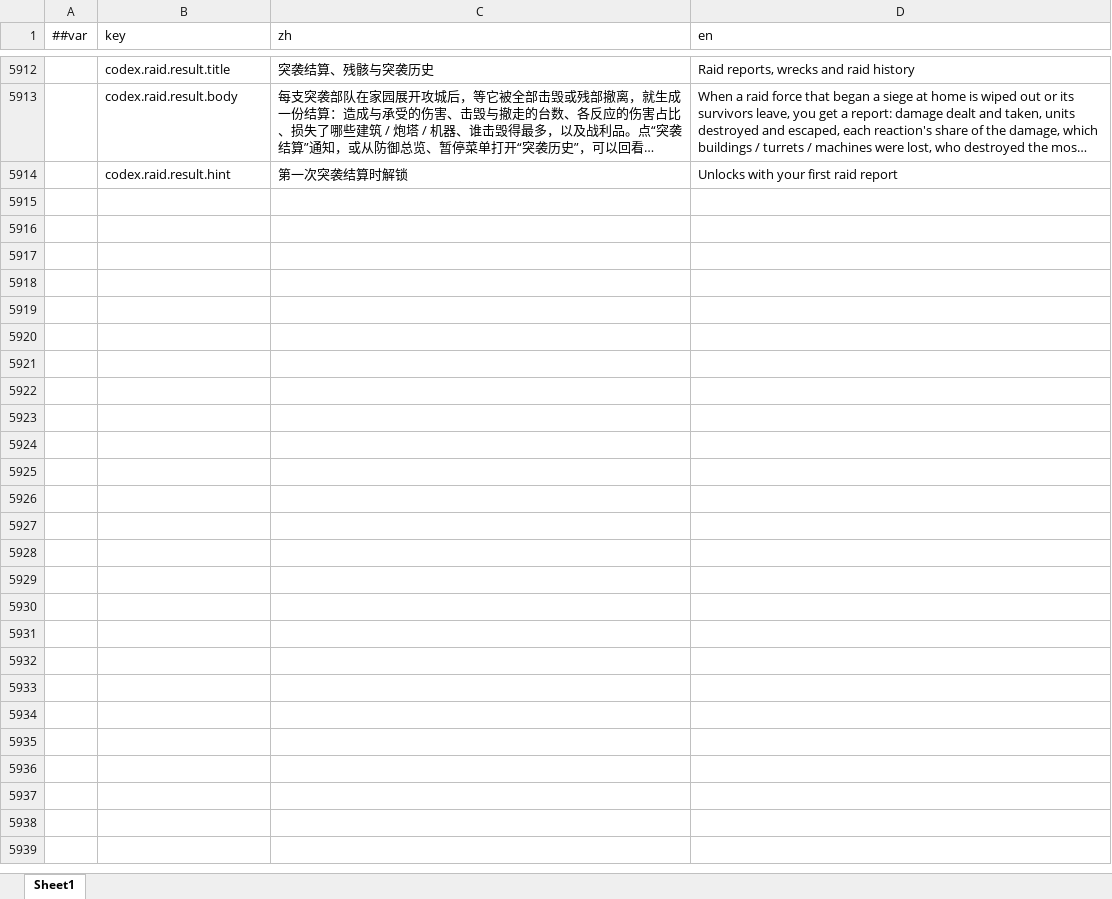
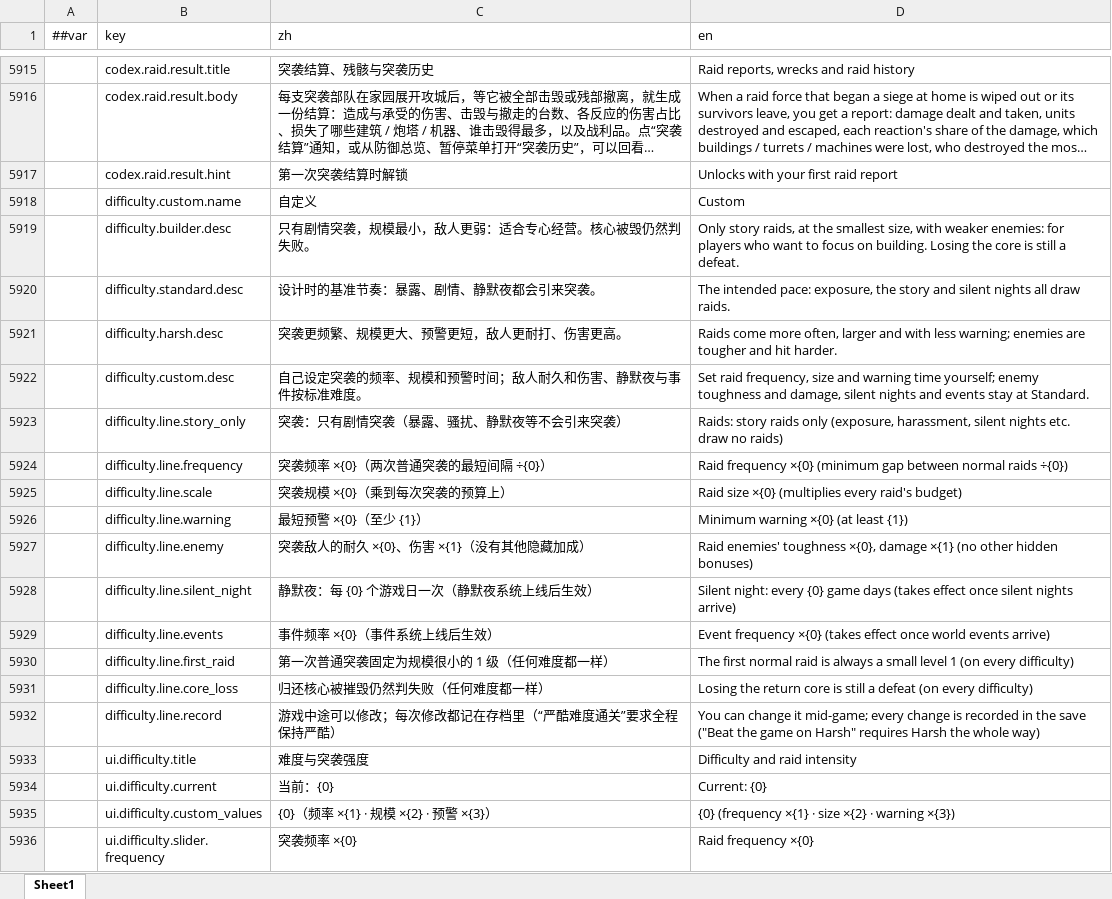
Before and after one commit to silencebin1993/TEngine, an Excel workbook: Configs/GameConfig/Datas/fg/#LocText-本地化文本.xlsx, sheet Sheet1, drawn as a sheet; only a part is shown, gaps mark what is left out; long unchanged cells end in …; values as stored, in another font and other column widths than the file's, no borders; the diff covers the shown part only; the diff names each change by its address in the sheet, - before the commit and + after, or states it on an @@ line.

```diff
--- a/Configs/GameConfig/Datas/fg/#LocText-本地化文本.xlsx (sheet Sheet1)
+++ b/Configs/GameConfig/Datas/fg/#LocText-本地化文本.xlsx (sheet Sheet1)
+row 5918:  | difficulty.custom.name | 自定义 | Custom
+row 5919:  | difficulty.builder.desc | 只有剧情突袭，规模最小，敌人更弱：适合专心经营。核心被毁仍然判失败。 | Only story raids, at the smallest size, with weaker enemies: for players who want to focus on building. Losing the core is still a defeat.
+row 5920:  | difficulty.standard.desc | 设计时的基准节奏：暴露、剧情、静默夜都会引来突袭。 | The intended pace: exposure, the story and silent nights all draw raids.
+row 5921:  | difficulty.harsh.desc | 突袭更频繁、规模更大、预警更短，敌人更耐打、伤害更高。 | Raids come more often, larger and with less warning; enemies are tougher and hit harder.
+row 5922:  | difficulty.custom.desc | 自己设定突袭的频率、规模和预警时间；敌人耐久和伤害、静默夜与事件按标准难度。 | Set raid frequency, size and warning time yourself; enemy toughness and damage, silent nights and events stay at Standard.
+row 5923:  | difficulty.line.story_only | 突袭：只有剧情突袭（暴露、骚扰、静默夜等不会引来突袭） | Raids: story raids only (exposure, harassment, silent nights etc. draw no raids)
+row 5924:  | difficulty.line.frequency | 突袭频率 ×{0}（两次普通突袭的最短间隔 ÷{0}） | Raid frequency ×{0} (minimum gap between normal raids ÷{0})
+row 5925:  | difficulty.line.scale | 突袭规模 ×{0}（乘到每次突袭的预算上） | Raid size ×{0} (multiplies every raid's budget)
+row 5926:  | difficulty.line.warning | 最短预警 ×{0}（至少 {1}） | Minimum warning ×{0} (at least {1})
+row 5927:  | difficulty.line.enemy | 突袭敌人的耐久 ×{0}、伤害 ×{1}（没有其他隐藏加成） | Raid enemies' toughness ×{0}, damage ×{1} (no other hidden bonuses)
+row 5928:  | difficulty.line.silent_night | 静默夜：每 {0} 个游戏日一次（静默夜系统上线后生效） | Silent night: every {0} game days (takes effect once silent nights arrive)
+row 5929:  | difficulty.line.events | 事件频率 ×{0}（事件系统上线后生效） | Event frequency ×{0} (takes effect once world events arrive)
+row 5930:  | difficulty.line.first_raid | 第一次普通突袭固定为规模很小的 1 级（任何难度都一样） | The first normal raid is always a small level 1 (on every difficulty)
+row 5931:  | difficulty.line.core_loss | 归还核心被摧毁仍然判失败（任何难度都一样） | Losing the return core is still a defeat (on every difficulty)
+row 5932:  | difficulty.line.record | 游戏中途可以修改；每次修改都记在存档里（“严酷难度通关”要求全程保持严酷） | You can change it mid-game; every change is recorded in the save ("Beat the game on Harsh" requires Harsh the whole way)
+row 5933:  | ui.difficulty.title | 难度与突袭强度 | Difficulty and raid intensity
+row 5934:  | ui.difficulty.current | 当前：{0} | Current: {0}
+row 5935:  | ui.difficulty.custom_values | {0}（频率 ×{1} · 规模 ×{2} · 预警 ×{3}） | {0} (frequency ×{1} · size ×{2} · warning ×{3})
+row 5936:  | ui.difficulty.slider.frequency | 突袭频率 ×{0} | Raid frequency ×{0}
```
Also changed, not shown: 29 added rows elsewhere in this sheet, Configs/GameConfig/Datas/__enums__.xlsx, Configs/GameConfig/Datas/fg/#CodexEntry-机制图鉴条目.xlsx, 31 other files.
